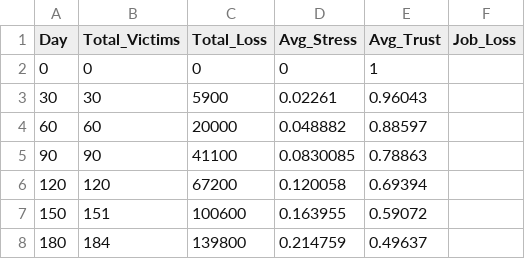
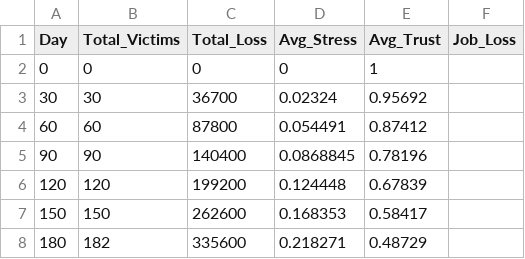
Before and after one commit to kyliealoveless/Cybercrime-Simulation, a CSV file: Snapshots.csv, drawn as a sheet.

```diff
--- a/Snapshots.csv
+++ b/Snapshots.csv
@@ -2,7 +2,7 @@ Day,Total_Victims,Total_Loss,Avg_Stress,Avg_Trust,Job_Loss
 0,0,0,0,1
-30,30,5900,0.02261,0.96043
-60,60,20000,0.048882,0.88597
-90,90,41100,0.0830085,0.78863
-120,120,67200,0.120058,0.69394
-150,151,100600,0.163955,0.59072
-180,184,139800,0.214759,0.49637
+30,30,36700,0.02324,0.95692
+60,60,87800,0.054491,0.87412
+90,90,140400,0.0868845,0.78196
+120,120,199200,0.124448,0.67839
+150,150,262600,0.168353,0.58417
+180,182,335600,0.218271,0.48729
```
Also changed, not shown: 7 other files.
